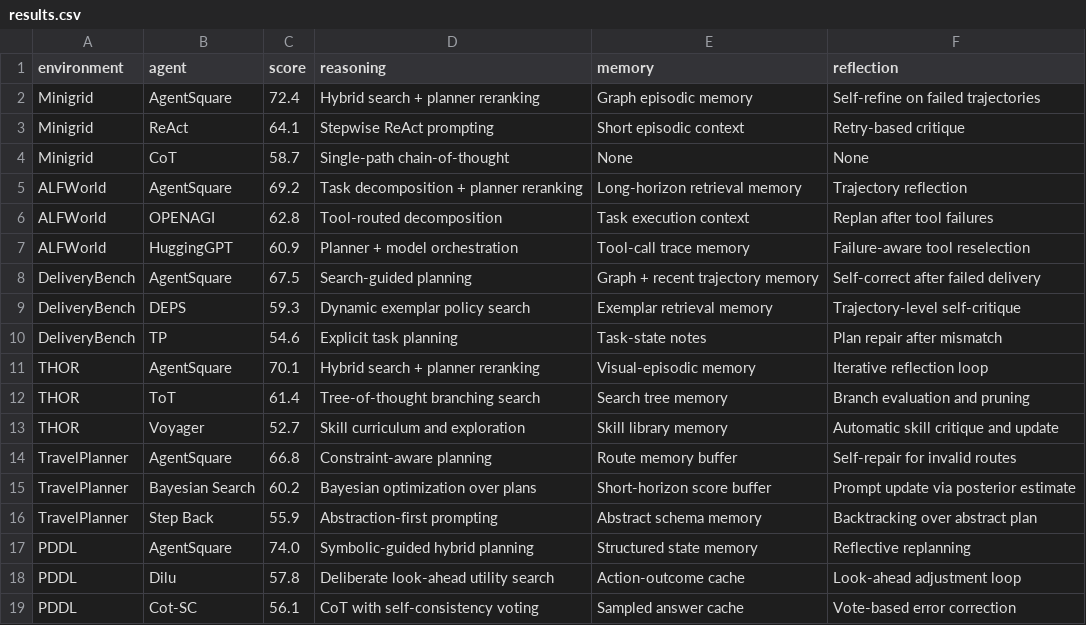
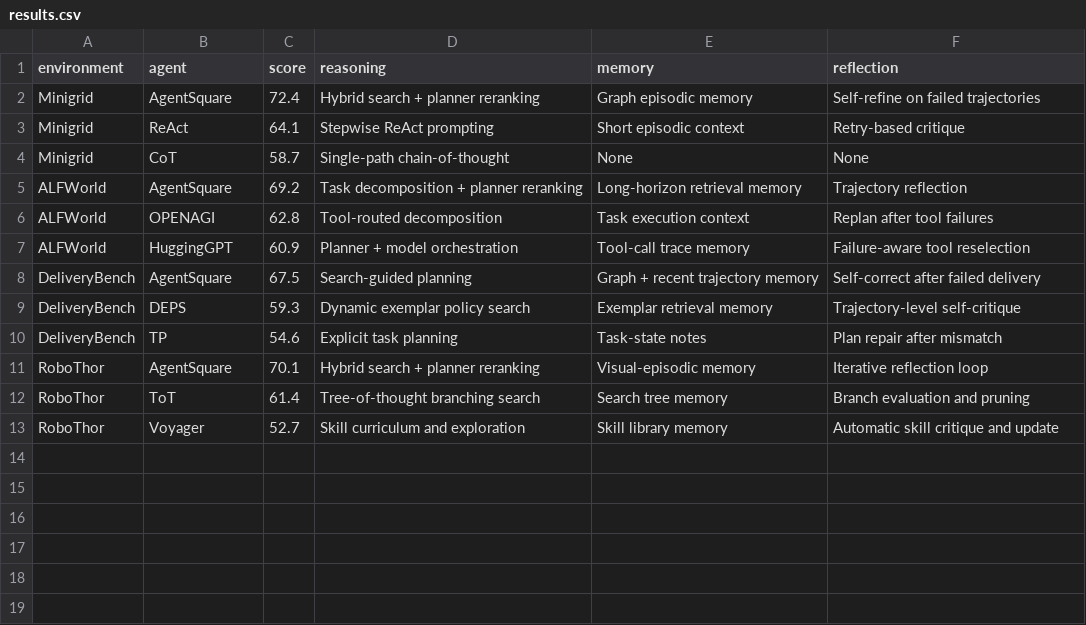
Before and after one commit to SimworldAgentFactory/SimworldAgentFactory.github.io, a CSV file: data/results.csv, drawn as a sheet.

```diff
--- a/data/results.csv
+++ b/data/results.csv
@@ -10,10 +10,4 @@ DeliveryBench,DEPS,59.3,Dynamic exemplar policy search,Exemplar retrieval memory
 DeliveryBench,TP,54.6,Explicit task planning,Task-state notes,Plan repair after mismatch
-THOR,AgentSquare,70.1,Hybrid search + planner reranking,Visual-episodic memory,Iterative reflection loop
-THOR,ToT,61.4,Tree-of-thought branching search,Search tree memory,Branch evaluation and pruning
-THOR,Voyager,52.7,Skill curriculum and exploration,Skill library memory,Automatic skill critique and update
-TravelPlanner,AgentSquare,66.8,Constraint-aware planning,Route memory buffer,Self-repair for invalid routes
-TravelPlanner,Bayesian Search,60.2,Bayesian optimization over plans,Short-horizon score buffer,Prompt update via posterior estimate
-TravelPlanner,Step Back,55.9,Abstraction-first prompting,Abstract schema memory,Backtracking over abstract plan
-PDDL,AgentSquare,74.0,Symbolic-guided hybrid planning,Structured state memory,Reflective replanning
-PDDL,Dilu,57.8,Deliberate look-ahead utility search,Action-outcome cache,Look-ahead adjustment loop
-PDDL,Cot-SC,56.1,CoT with self-consistency voting,Sampled answer cache,Vote-based error correction
+RoboThor,AgentSquare,70.1,Hybrid search + planner reranking,Visual-episodic memory,Iterative reflection loop
+RoboThor,ToT,61.4,Tree-of-thought branching search,Search tree memory,Branch evaluation and pruning
+RoboThor,Voyager,52.7,Skill curriculum and exploration,Skill library memory,Automatic skill critique and update
```
Also changed, not shown: 3 other files.
